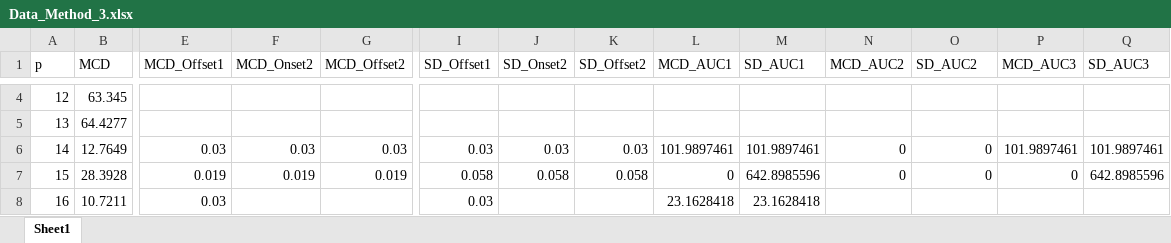
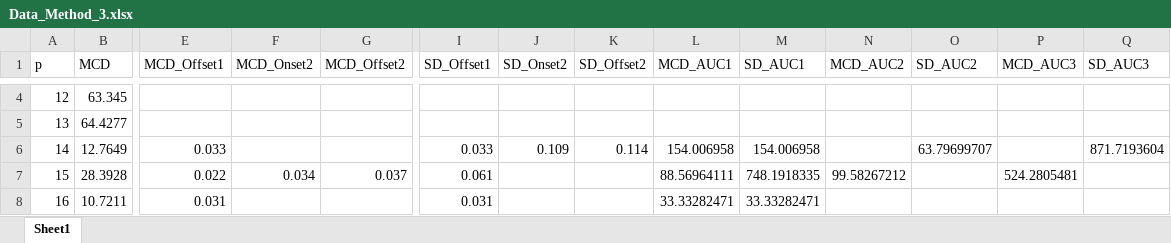
Before and after one commit to Jegillia18/DoD, an Excel workbook: Evan/Data_Method_3.xlsx, sheet Sheet1, drawn as a sheet; only a part is shown, gaps mark what is left out; values as stored, in another font and other column widths than the file's, no borders; the diff covers the shown part only; the diff names each change by its address in the sheet, - before the commit and + after, or states it on an @@ line.

```diff
--- a/Evan/Data_Method_3.xlsx (sheet Sheet1)
+++ b/Evan/Data_Method_3.xlsx (sheet Sheet1)
-E6 (MCD_Offset1): 0.03
+E6 (MCD_Offset1): 0.033
-F6 (MCD_Onset2): 0.03
+F6 (MCD_Onset2): (empty)
-G6 (MCD_Offset2): 0.03
+G6 (MCD_Offset2): (empty)
-I6 (SD_Offset1): 0.03
+I6 (SD_Offset1): 0.033
-J6 (SD_Onset2): 0.03
+J6 (SD_Onset2): 0.109
-K6 (SD_Offset2): 0.03
+K6 (SD_Offset2): 0.114
-L6 (MCD_AUC1): 101.9897461
+L6 (MCD_AUC1): 154.006958
-M6 (SD_AUC1): 101.9897461
+M6 (SD_AUC1): 154.006958
-N6 (MCD_AUC2): 0
+N6 (MCD_AUC2): (empty)
-O6 (SD_AUC2): 0
+O6 (SD_AUC2): 63.79699707
-P6 (MCD_AUC3): 101.9897461
+P6 (MCD_AUC3): (empty)
-Q6 (SD_AUC3): 101.9897461
+Q6 (SD_AUC3): 871.7193604
-E7 (MCD_Offset1): 0.019
+E7 (MCD_Offset1): 0.022
-F7 (MCD_Onset2): 0.019
+F7 (MCD_Onset2): 0.034
-G7 (MCD_Offset2): 0.019
+G7 (MCD_Offset2): 0.037
-I7 (SD_Offset1): 0.058
+I7 (SD_Offset1): 0.061
-J7 (SD_Onset2): 0.058
+J7 (SD_Onset2): (empty)
-K7 (SD_Offset2): 0.058
+K7 (SD_Offset2): (empty)
-L7 (MCD_AUC1): 0
+L7 (MCD_AUC1): 88.56964111
-M7 (SD_AUC1): 642.8985596
+M7 (SD_AUC1): 748.1918335
-N7 (MCD_AUC2): 0
+N7 (MCD_AUC2): 99.58267212
-O7 (SD_AUC2): 0
+O7 (SD_AUC2): (empty)
-P7 (MCD_AUC3): 0
+P7 (MCD_AUC3): 524.2805481
-Q7 (SD_AUC3): 642.8985596
+Q7 (SD_AUC3): (empty)
-E8 (MCD_Offset1): 0.03
+E8 (MCD_Offset1): 0.031
-I8 (SD_Offset1): 0.03
+I8 (SD_Offset1): 0.031
-L8 (MCD_AUC1): 23.1628418
+L8 (MCD_AUC1): 33.33282471
-M8 (SD_AUC1): 23.1628418
+M8 (SD_AUC1): 33.33282471
```
Also changed, not shown: 518 edited cells elsewhere in this sheet, Evan/Data_Method_4.xlsx, 1 other file.
